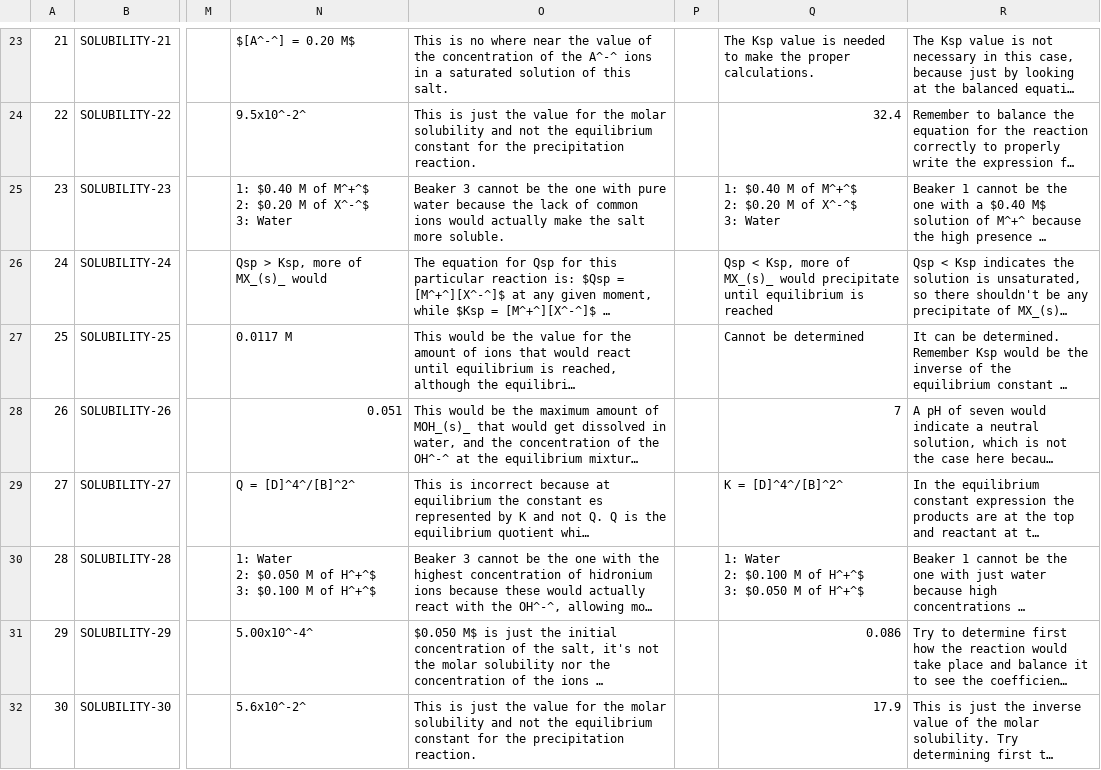
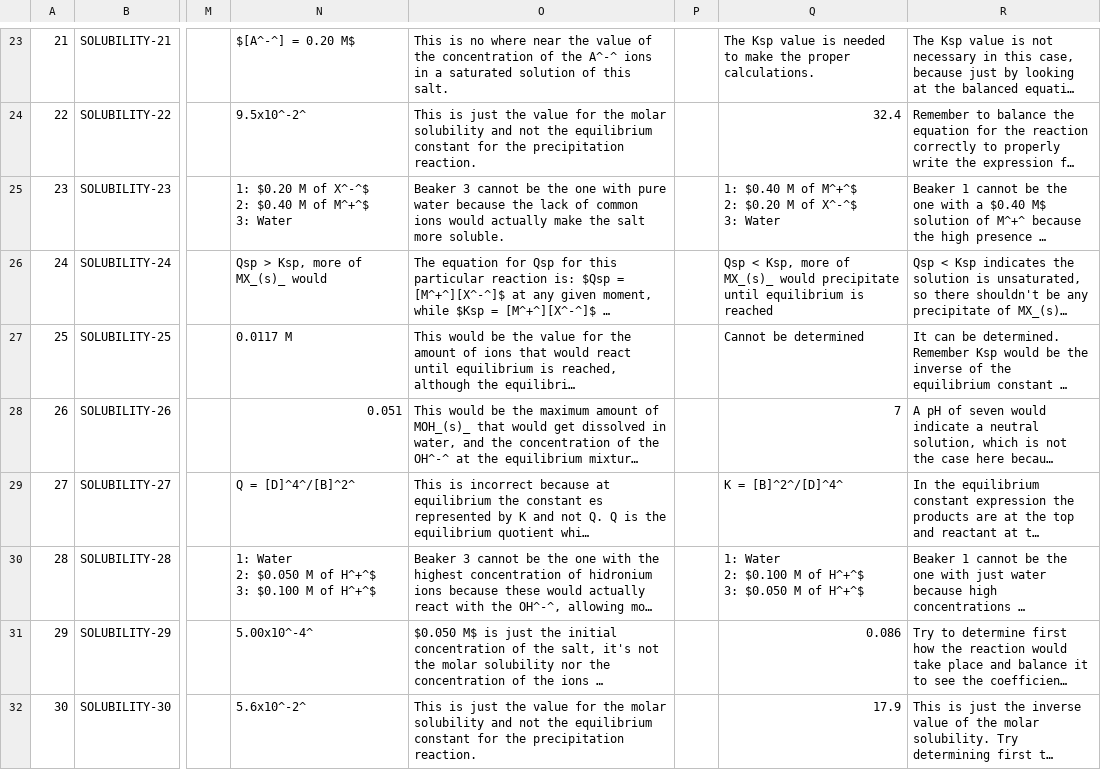
Before and after one commit to chemsims/chemistry, a CSV file: reactions-equilibrium/quiz-questions/solubility-quiz.csv, drawn as a sheet; only a part is shown, gaps mark what is left out; long unchanged cells end in …; ↵ is a line break in a cell; the diff names each change by its address in the sheet, - before the commit and + after, or states it on an @@ line.

Commit message:
EA: Pull in updated solubility questions with fix to duplicate options

```diff
--- a/reactions-equilibrium/quiz-questions/solubility-quiz.csv
+++ b/reactions-equilibrium/quiz-questions/solubility-quiz.csv
-N25: 1: $0.40 M of M^+^$ ↵ 2: $0.20 M of X^-^$ ↵ 3: Water
+N25: 1: $0.20 M of X^-^$ ↵ 2: $0.40 M of M^+^$ ↵ 3: Water
-Q29: K = [D]^4^/[B]^2^
+Q29: K = [B]^2^/[D]^4^
```
Also changed, not shown: 1 other file.
